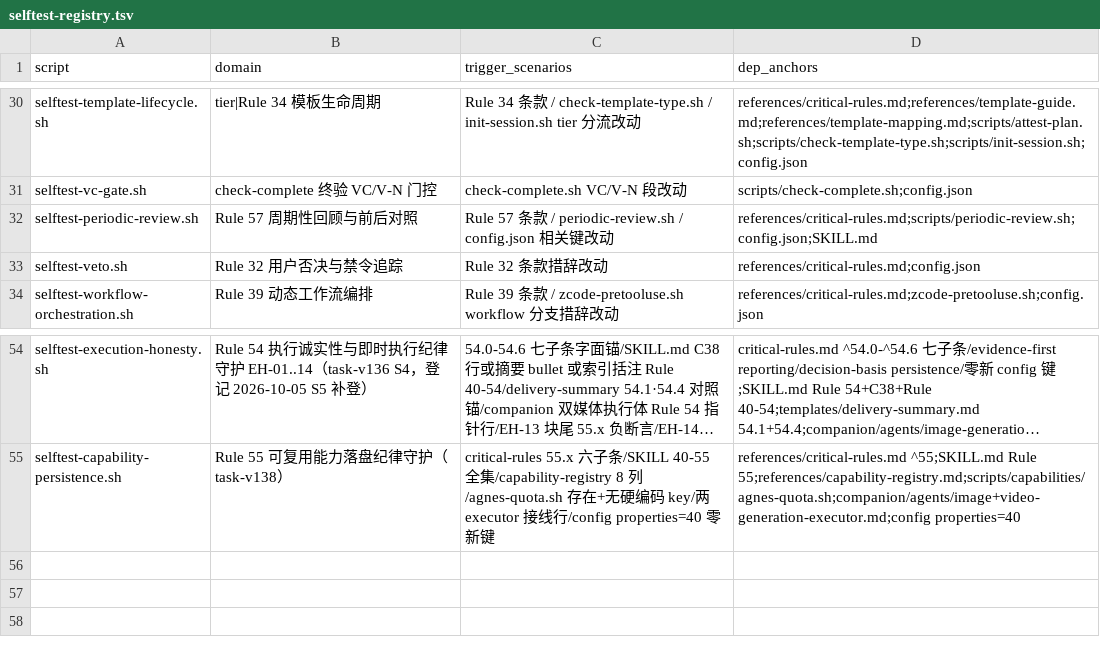
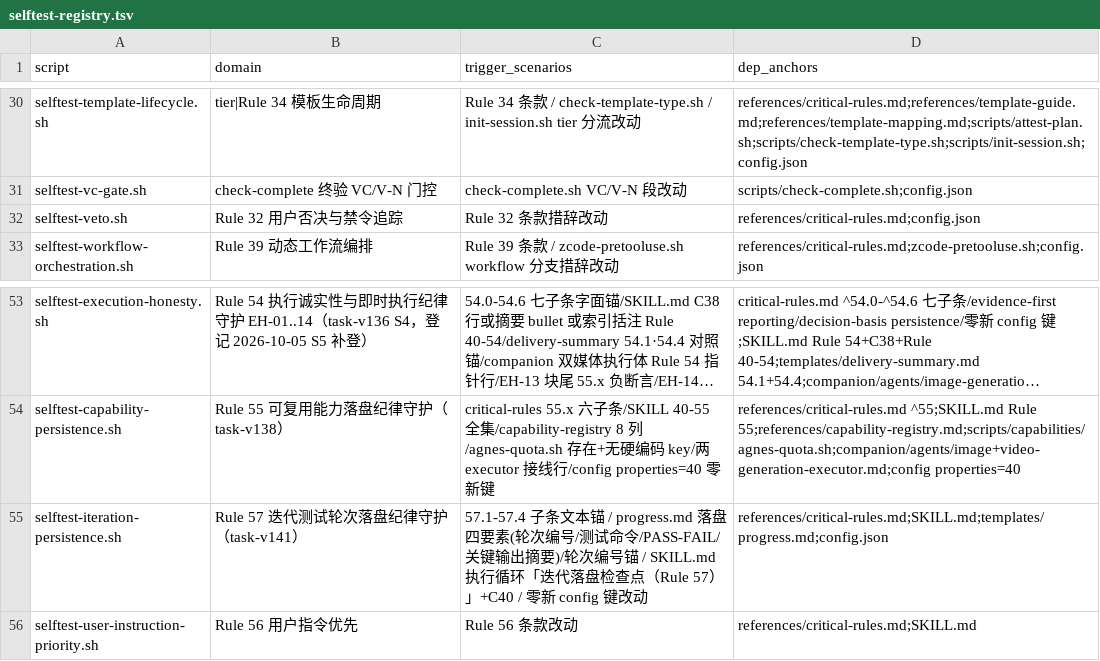
Before and after one commit to napoler/task-planner-skill, a TSV file: skills/task-planner/scripts/selftest-registry.tsv, drawn as a sheet; only a part is shown, gaps mark what is left out; long unchanged cells end in …; removed rows and columns are numbered as before the commit, all else as after; the diff names each change by its address in the sheet, - before the commit and + after, or states it on an @@ line.

Commit message:
feat(task-v141): Rule 57 迭代测试轮次落盘纪律 — land to master
- 新增 Rule 57 条款（57.1-57.4）写入 critical-rules.md
- SKILL.md 执行循环增加迭代落盘检查点（3e）
- 新增 selftest-iteration-persistence.sh（18 断言守护）
- selftest-registry.tsv 注册新脚本

注：worktree 从 main 创建时文件不同步，手动复制 scope_files 到 master

```diff
--- a/skills/task-planner/scripts/selftest-registry.tsv
+++ b/skills/task-planner/scripts/selftest-registry.tsv
-row 32: selftest-periodic-review.sh | Rule 57 周期性回顾与前后对照 | Rule 57 条款 / periodic-review.sh / config.json 相关键改动 | references/critical-rules.md;scripts/periodic-review.sh;config.json;SKILL.md
+row 55: selftest-iteration-persistence.sh | Rule 57 迭代测试轮次落盘纪律守护（task-v141） | 57.1-57.4 子条文本锚 / progress.md 落盘四要素(轮次编号/测试命令/PASS-FAIL/关键输出摘要)/轮次编号锚 / SKILL.md 执行循环「迭代落盘检查点（Rule 57）」+C40 / 零新 config 键改动 | references/critical-rules.md;SKILL.md;templates/progress.md;config.json
+row 56: selftest-user-instruction-priority.sh | Rule 56 用户指令优先 | Rule 56 条款改动 | references/critical-rules.md;SKILL.md
```
Also changed, not shown: 3 other files.
